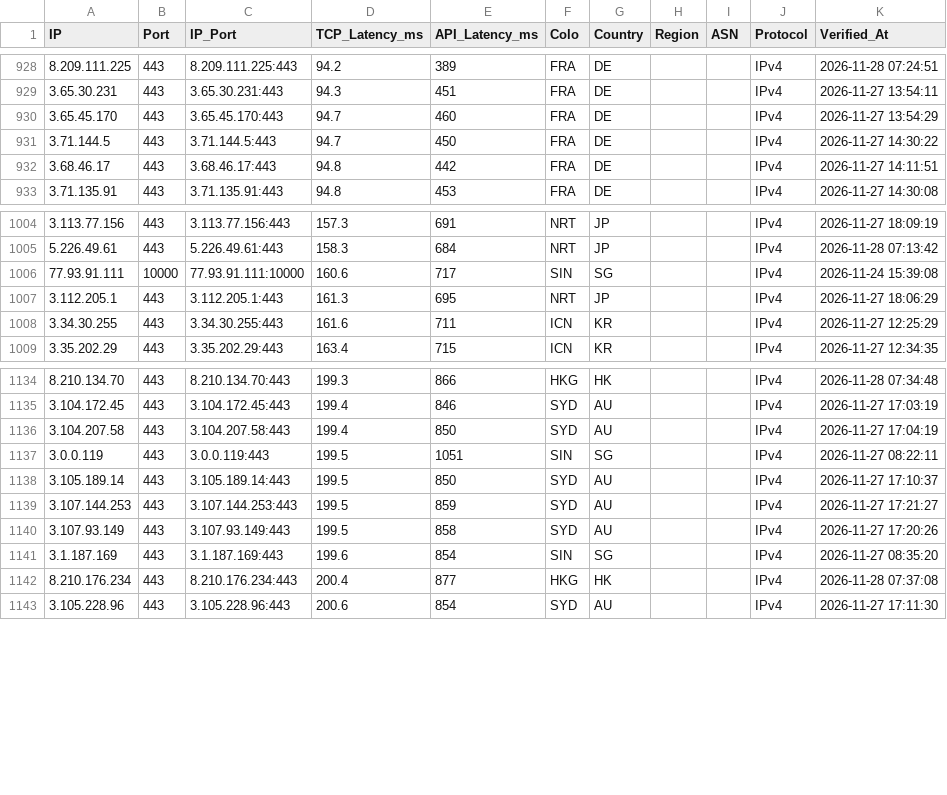
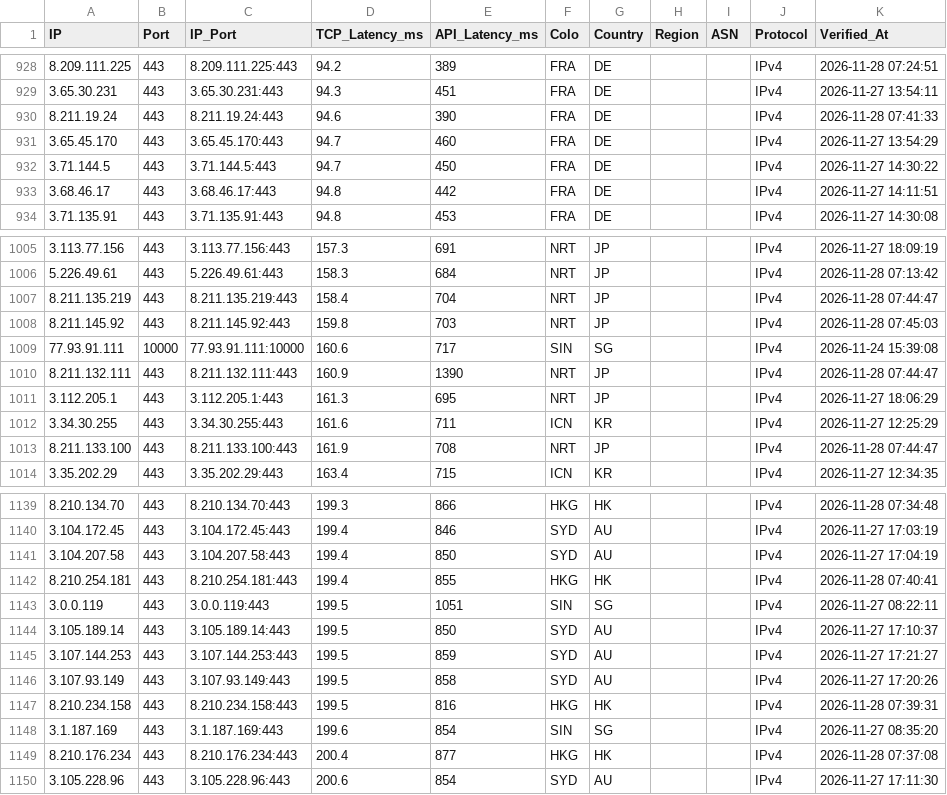
Before and after one commit to hjnzx01/ce-shi-1, a CSV file: output/cf_verified.csv, drawn as a sheet; only a part is shown, gaps mark what is left out.

```diff
--- a/output/cf_verified.csv
+++ b/output/cf_verified.csv
@@ -929,2 +929,3 @@ IP,Port,IP_Port,TCP_Latency_ms,API_Latency_ms,Colo,Country,Region,ASN,Protocol,V
 3.65.30.231,443,3.65.30.231:443,94.3,451,FRA,DE,,,IPv4,2026-11-27 13:54:11
+8.211.19.24,443,8.211.19.24:443,94.6,390,FRA,DE,,,IPv4,2026-11-28 07:41:33
 3.65.45.170,443,3.65.45.170:443,94.7,460,FRA,DE,,,IPv4,2026-11-27 13:54:29
@@ -1005,5 +1006,9 @@ IP,Port,IP_Port,TCP_Latency_ms,API_Latency_ms,Colo,Country,Region,ASN,Protocol,V
 5.226.49.61,443,5.226.49.61:443,158.3,684,NRT,JP,,,IPv4,2026-11-28 07:13:42
+8.211.135.219,443,8.211.135.219:443,158.4,704,NRT,JP,,,IPv4,2026-11-28 07:44:47
+8.211.145.92,443,8.211.145.92:443,159.8,703,NRT,JP,,,IPv4,2026-11-28 07:45:03
 77.93.91.111,10000,77.93.91.111:10000,160.6,717,SIN,SG,,,IPv4,2026-11-24 15:39:08
+8.211.132.111,443,8.211.132.111:443,160.9,1390,NRT,JP,,,IPv4,2026-11-28 07:44:47
 3.112.205.1,443,3.112.205.1:443,161.3,695,NRT,JP,,,IPv4,2026-11-27 18:06:29
 3.34.30.255,443,3.34.30.255:443,161.6,711,ICN,KR,,,IPv4,2026-11-27 12:25:29
+8.211.133.100,443,8.211.133.100:443,161.9,708,NRT,JP,,,IPv4,2026-11-28 07:44:47
 3.35.202.29,443,3.35.202.29:443,163.4,715,ICN,KR,,,IPv4,2026-11-27 12:34:35
@@ -1136,2 +1141,3 @@ IP,Port,IP_Port,TCP_Latency_ms,API_Latency_ms,Colo,Country,Region,ASN,Protocol,V
 3.104.207.58,443,3.104.207.58:443,199.4,850,SYD,AU,,,IPv4,2026-11-27 17:04:19
+8.210.254.181,443,8.210.254.181:443,199.4,855,HKG,HK,,,IPv4,2026-11-28 07:40:41
 3.0.0.119,443,3.0.0.119:443,199.5,1051,SIN,SG,,,IPv4,2026-11-27 08:22:11
@@ -1140,2 +1146,3 @@ IP,Port,IP_Port,TCP_Latency_ms,API_Latency_ms,Colo,Country,Region,ASN,Protocol,V
 3.107.93.149,443,3.107.93.149:443,199.5,858,SYD,AU,,,IPv4,2026-11-27 17:20:26
+8.210.234.158,443,8.210.234.158:443,199.5,816,HKG,HK,,,IPv4,2026-11-28 07:39:31
 3.1.187.169,443,3.1.187.169:443,199.6,854,SIN,SG,,,IPv4,2026-11-27 08:35:20
```
Also changed, not shown: 3 other files.
